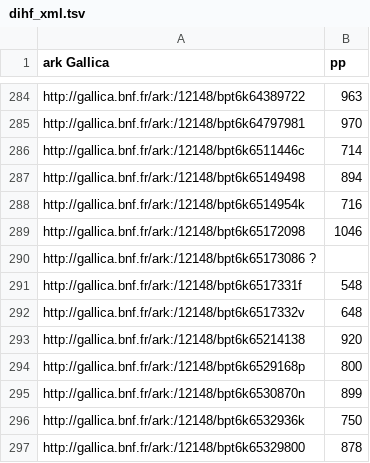
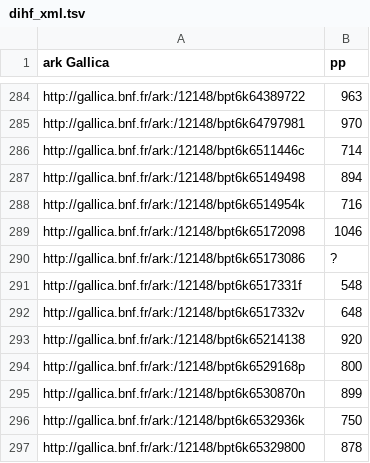
Before and after one commit to chartes/dihf, a TSV file: dihf_xml.tsv, drawn as a sheet; only a part is shown, gaps mark what is left out; removed rows and columns are numbered as before the commit, all else as after; the diff names each change by its address in the sheet, - before the commit and + after, or states it on an @@ line.

Commit message:
tsv format

```diff
--- a/dihf_xml.tsv
+++ b/dihf_xml.tsv
-row 290: http://gallica.bnf.fr/ark:/12148/bpt6k65173086 ?
+row 290: http://gallica.bnf.fr/ark:/12148/bpt6k65173086 | ?
```
